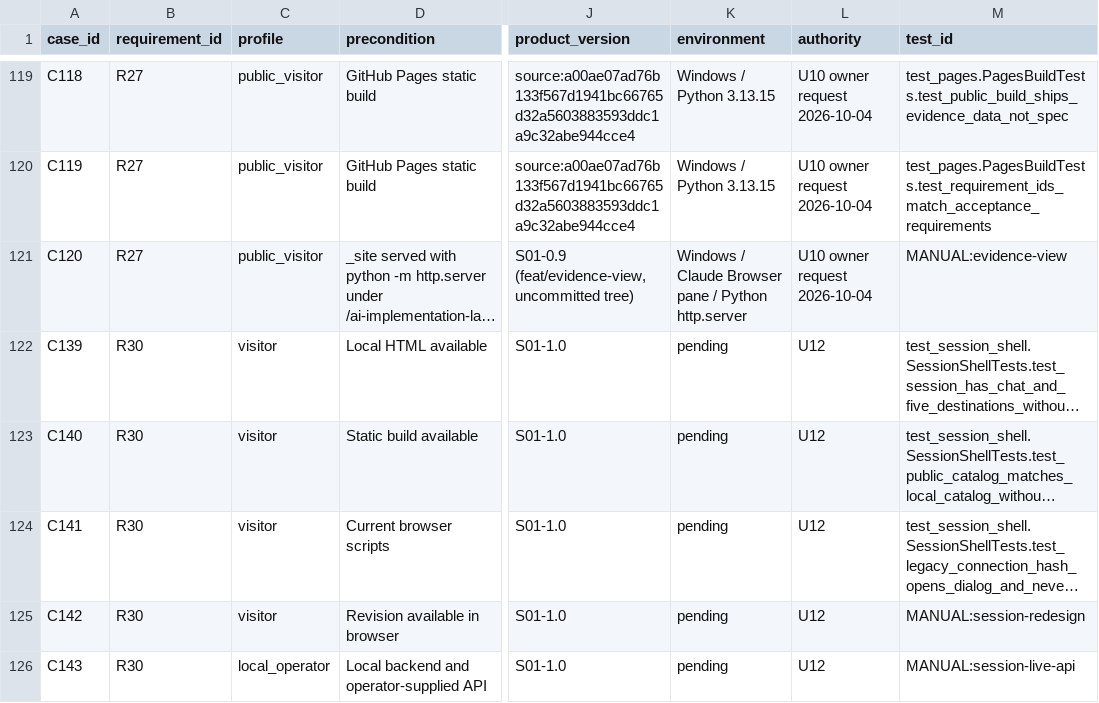
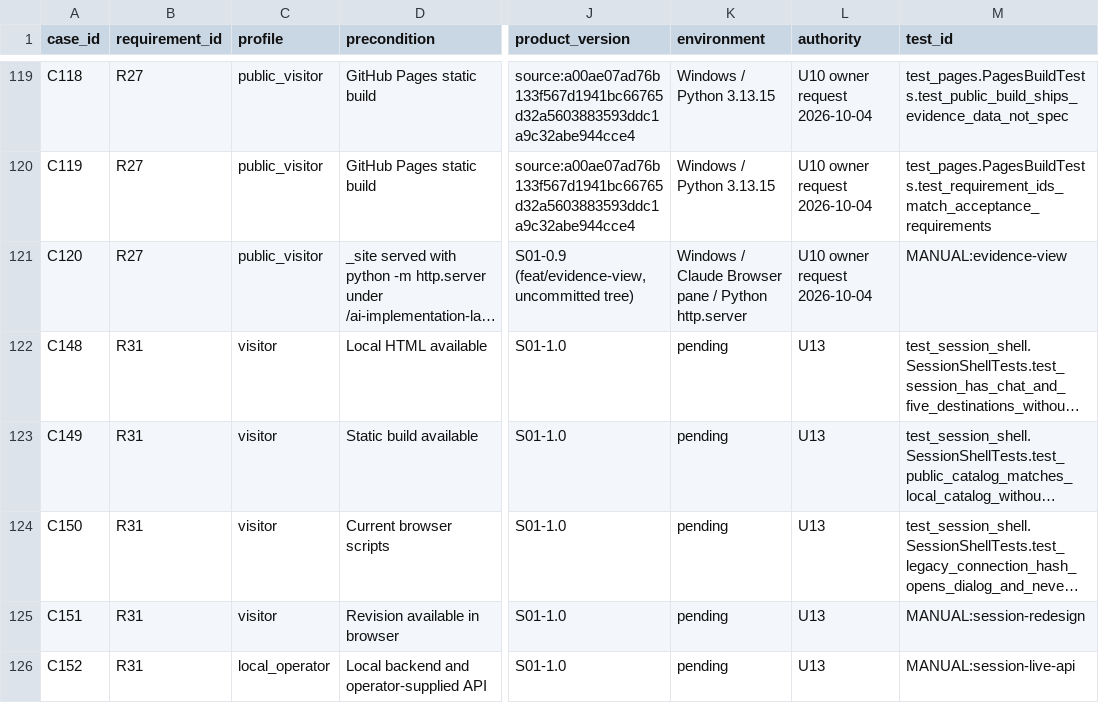
Before and after one commit to marcodiazleon/ai-implementation-lab, a CSV file: specs/001-support-demo/acceptance.csv, drawn as a sheet; only a part is shown, gaps mark what is left out; long unchanged cells end in …; the diff names each change by its address in the sheet, - before the commit and + after, or states it on an @@ line.

```diff
--- a/specs/001-support-demo/acceptance.csv
+++ b/specs/001-support-demo/acceptance.csv
-A122 (case_id): C139
+A122 (case_id): C148
-B122:B126 (requirement_id): R30
+B122:B126 (requirement_id): R31
-L122:L126 (authority): U12
+L122:L126 (authority): U13
-A123 (case_id): C140
+A123 (case_id): C149
-A124 (case_id): C141
+A124 (case_id): C150
-A125 (case_id): C142
+A125 (case_id): C151
-A126 (case_id): C143
+A126 (case_id): C152
```
Also changed, not shown: 10 other files.
